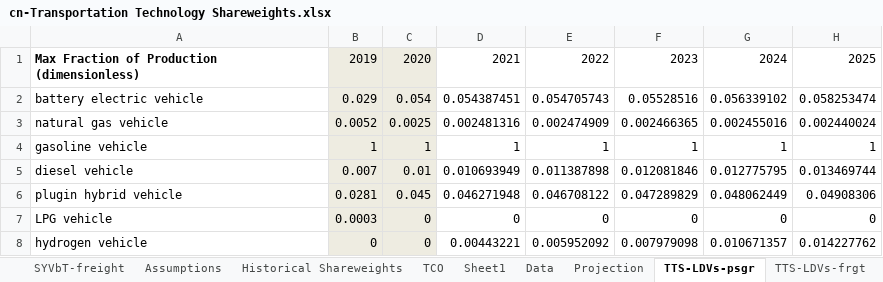
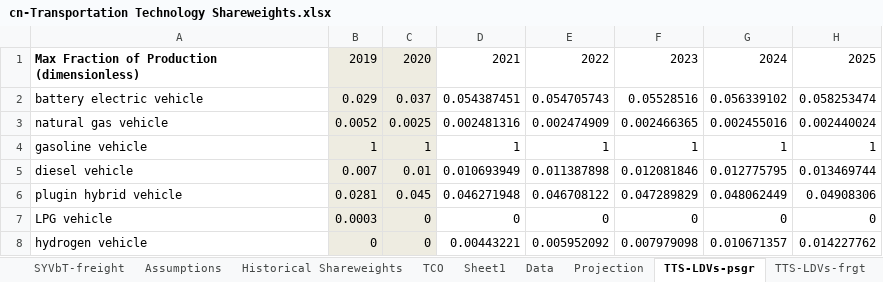
Before and after one commit to Smart-Trans/eps-china2019-smart-trans, an Excel workbook: InputData/trans/TTS/cn-Transportation Technology Shareweights.xlsx, sheet TTS-LDVs-psgr, drawn as a sheet; only a part is shown; values as stored, in another font and other column widths than the file's, no borders; the diff names each change by its address in the sheet, - before the commit and + after, or states it on an @@ line.

```diff
--- a/InputData/trans/TTS/cn-Transportation Technology Shareweights.xlsx (sheet TTS-LDVs-psgr)
+++ b/InputData/trans/TTS/cn-Transportation Technology Shareweights.xlsx (sheet TTS-LDVs-psgr)
-C2: 0.054
+C2: 0.037
```
Also changed, not shown: sheet TTS-HDVs-psgr, charts or pictures, InputData/trans/BRAaCTSC/BAU Rng Anxiety and Charge Time Shadow Costs.xlsx, InputData/trans/SYVbT/cn - Start Year Vehicles by Technology.xlsx, 8 other files.
